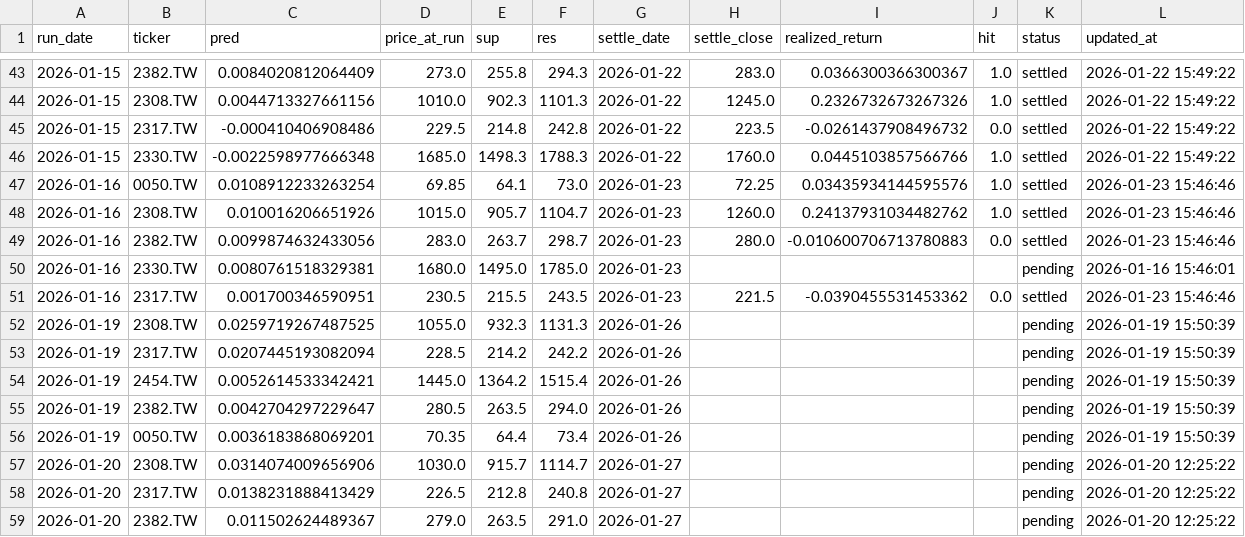
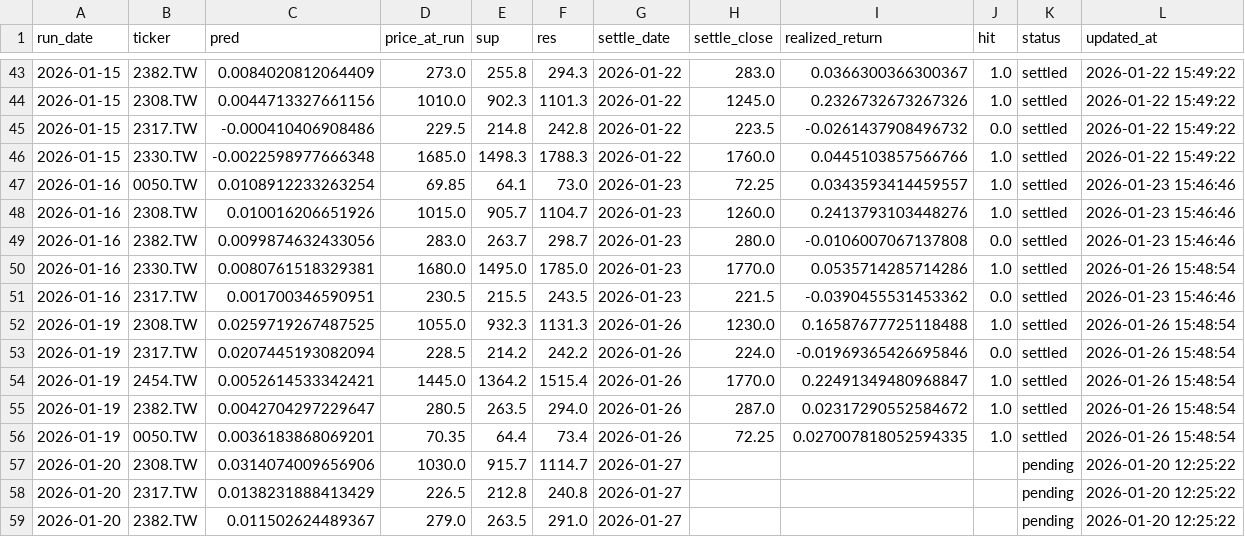
Before and after one commit to chehao0221/taiwan-stock-ai, a CSV file: tw_history.csv, drawn as a sheet; only a part is shown, gaps mark what is left out; the diff covers the shown part only.

```diff
--- a/tw_history.csv
+++ b/tw_history.csv
@@ -46,12 +46,12 @@
 2026-01-15,2330.TW,-0.0022598977666348,1685.0,1498.3,1788.3,2026-01-22,1760.0,0.0445103857566766,1.0,settled,2026-01-22 15:49:22
-2026-01-16,0050.TW,0.0108912233263254,69.85,64.1,73.0,2026-01-23,72.25,0.03435934144595576,1.0,settled,2026-01-23 15:46:46
-2026-01-16,2308.TW,0.010016206651926,1015.0,905.7,1104.7,2026-01-23,1260.0,0.24137931034482762,1.0,settled,2026-01-23 15:46:46
-2026-01-16,2382.TW,0.0099874632433056,283.0,263.7,298.7,2026-01-23,280.0,-0.010600706713780883,0.0,settled,2026-01-23 15:46:46
-2026-01-16,2330.TW,0.0080761518329381,1680.0,1495.0,1785.0,2026-01-23,,,,pending,2026-01-16 15:46:01
+2026-01-16,0050.TW,0.0108912233263254,69.85,64.1,73.0,2026-01-23,72.25,0.0343593414459557,1.0,settled,2026-01-23 15:46:46
+2026-01-16,2308.TW,0.010016206651926,1015.0,905.7,1104.7,2026-01-23,1260.0,0.2413793103448276,1.0,settled,2026-01-23 15:46:46
+2026-01-16,2382.TW,0.0099874632433056,283.0,263.7,298.7,2026-01-23,280.0,-0.0106007067137808,0.0,settled,2026-01-23 15:46:46
+2026-01-16,2330.TW,0.0080761518329381,1680.0,1495.0,1785.0,2026-01-23,1770.0,0.0535714285714286,1.0,settled,2026-01-26 15:48:54
 2026-01-16,2317.TW,0.001700346590951,230.5,215.5,243.5,2026-01-23,221.5,-0.0390455531453362,0.0,settled,2026-01-23 15:46:46
-2026-01-19,2308.TW,0.0259719267487525,1055.0,932.3,1131.3,2026-01-26,,,,pending,2026-01-19 15:50:39
-2026-01-19,2317.TW,0.0207445193082094,228.5,214.2,242.2,2026-01-26,,,,pending,2026-01-19 15:50:39
-2026-01-19,2454.TW,0.0052614533342421,1445.0,1364.2,1515.4,2026-01-26,,,,pending,2026-01-19 15:50:39
-2026-01-19,2382.TW,0.0042704297229647,280.5,263.5,294.0,2026-01-26,,,,pending,2026-01-19 15:50:39
-2026-01-19,0050.TW,0.0036183868069201,70.35,64.4,73.4,2026-01-26,,,,pending,2026-01-19 15:50:39
+2026-01-19,2308.TW,0.0259719267487525,1055.0,932.3,1131.3,2026-01-26,1230.0,0.16587677725118488,1.0,settled,2026-01-26 15:48:54
+2026-01-19,2317.TW,0.0207445193082094,228.5,214.2,242.2,2026-01-26,224.0,-0.01969365426695846,0.0,settled,2026-01-26 15:48:54
+2026-01-19,2454.TW,0.0052614533342421,1445.0,1364.2,1515.4,2026-01-26,1770.0,0.22491349480968847,1.0,settled,2026-01-26 15:48:54
+2026-01-19,2382.TW,0.0042704297229647,280.5,263.5,294.0,2026-01-26,287.0,0.02317290552584672,1.0,settled,2026-01-26 15:48:54
+2026-01-19,0050.TW,0.0036183868069201,70.35,64.4,73.4,2026-01-26,72.25,0.027007818052594335,1.0,settled,2026-01-26 15:48:54
 2026-01-20,2308.TW,0.0314074009656906,1030.0,915.7,1114.7,2026-01-27,,,,pending,2026-01-20 12:25:22
```
Also changed, not shown: 5 added rows and 5 edited cells elsewhere in this file.
